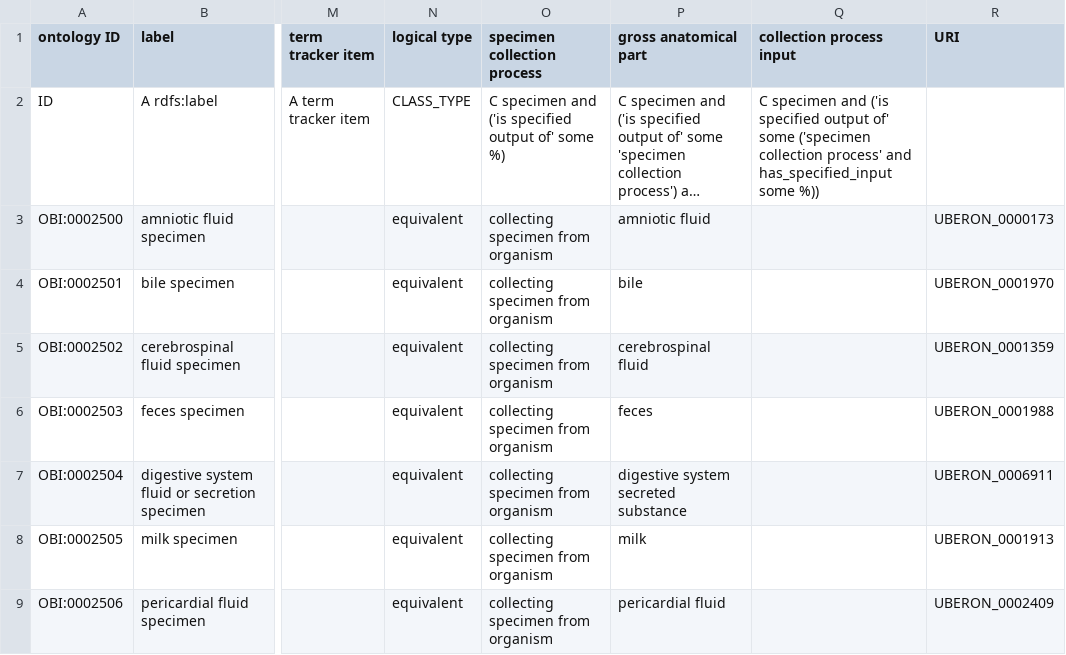
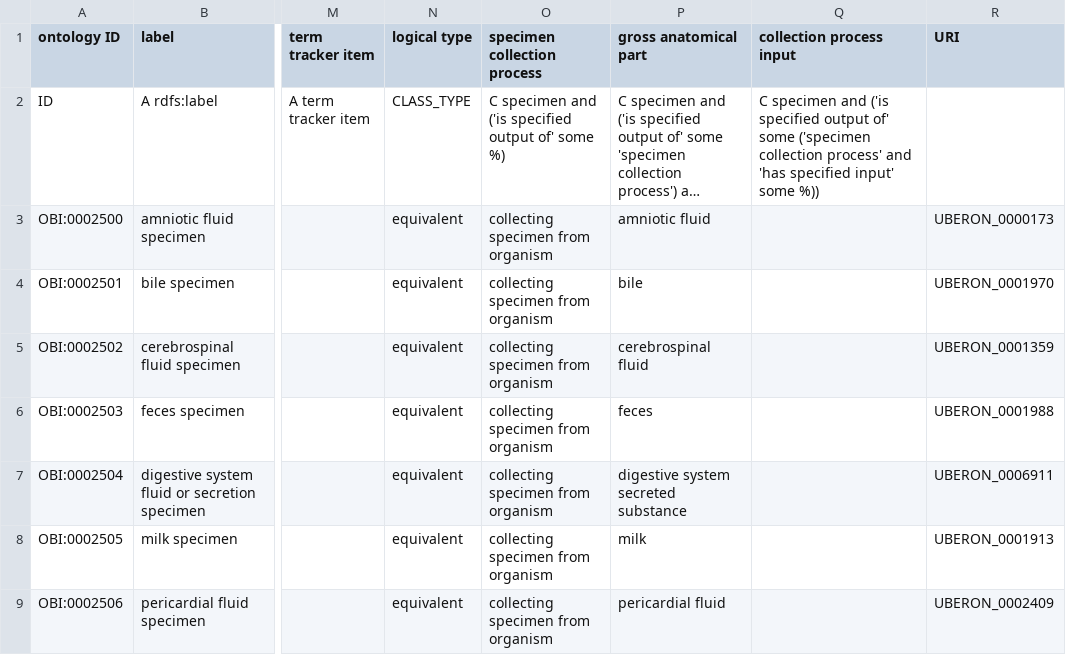
Before and after one commit to obi-ontology/obi, a TSV file: src/ontology/templates/biobank-specimens.tsv, drawn as a sheet; only a part is shown, gaps mark what is left out; long unchanged cells end in …; the diff names each change by its address in the sheet, - before the commit and + after, or states it on an @@ line.

```diff
--- a/src/ontology/templates/biobank-specimens.tsv
+++ b/src/ontology/templates/biobank-specimens.tsv
-Q2 (collection process input): …process' and has_specified_input some %))
+Q2 (collection process input): …process' and 'has specified input' some %))
```
Also changed, not shown: src/ontology/templates/assays.tsv, src/ontology/templates/data-transformations.tsv, 7 other files.
